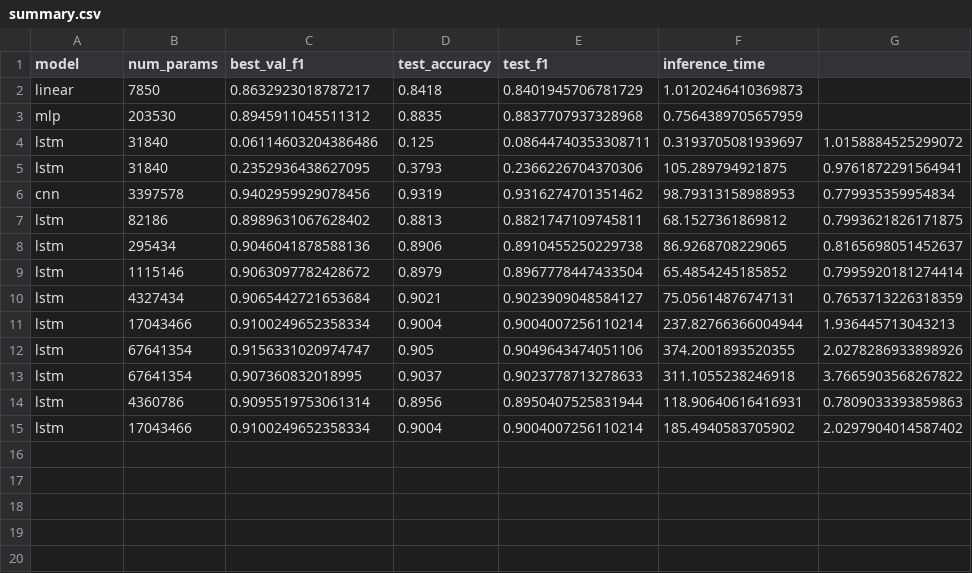
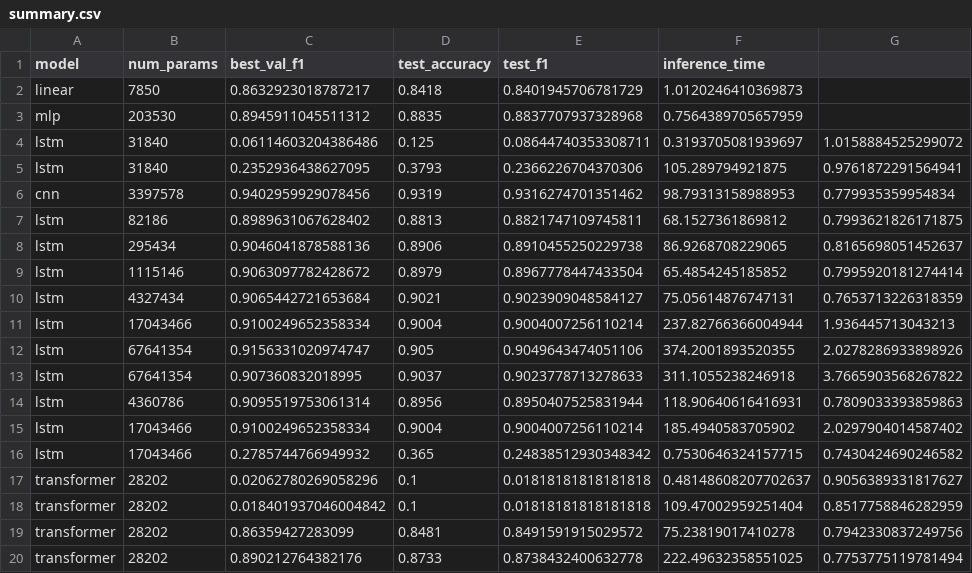
Before and after one commit to phsuuuuuu/CO3133_sem261_groupRTX5090, a CSV file: assignment1/results/summary.csv, drawn as a sheet.

Commit message:
feat(model) implement Transformer

```diff
--- a/assignment1/results/summary.csv
+++ b/assignment1/results/summary.csv
@@ -15 +15,6 @@ lstm,4360786,0.9095519753061314,0.8956,0.8950407525831944,118.90640616416931,0.7
 lstm,17043466,0.9100249652358334,0.9004,0.9004007256110214,185.4940583705902,2.0297904014587402
+lstm,17043466,0.2785744766949932,0.365,0.24838512930348342,0.7530646324157715,0.7430424690246582
+transformer,28202,0.02062780269058296,0.1,0.01818181818181818,0.48148608207702637,0.9056389331817627
+transformer,28202,0.018401937046004842,0.1,0.01818181818181818,109.47002959251404,0.8517758846282959
+transformer,28202,0.86359427283099,0.8481,0.8491591915029572,75.23819017410278,0.7942330837249756
+transformer,28202,0.890212764382176,0.8733,0.8738432400632778,222.49632358551025,0.7753775119781494
```
Also changed, not shown: 9 other files.
